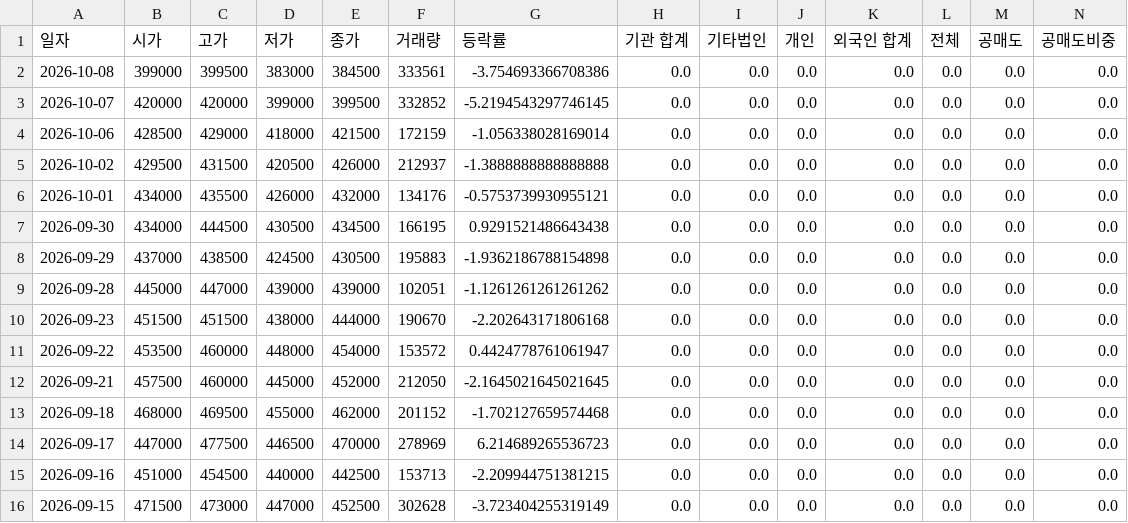
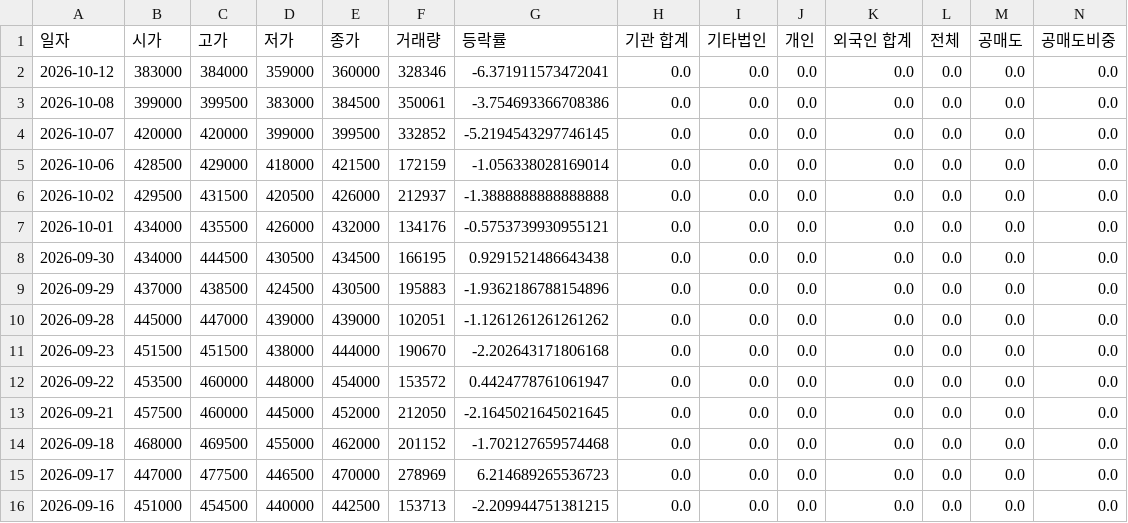
Before and after one commit to ccyun95/Shipbuilding_heavy_defense_industry_work, a CSV file: data/HD_Hyundai_Heavy_Industries_329180_stock_data.csv, drawn as a sheet; only a part is shown; the shorter side is filled out with more unchanged rows; addresses are those after the commit; rows hold the shown columns only; the diff names each change by its address in the sheet, - before the commit and + after, or states it on an @@ line.

```diff
--- a/data/HD_Hyundai_Heavy_Industries_329180_stock_data.csv
+++ b/data/HD_Hyundai_Heavy_Industries_329180_stock_data.csv
+row 2: 2026-10-12 | 383000 | 384000 | 359000 | 360000 | 328346 | -6.371911573472041 | 0.0 | 0.0 | 0.0 | 0.0 | 0.0 | 0.0 | 0.0
-F3 (거래량): 333561
+F3 (거래량): 350061
-G9 (등락률): -1.9362186788154898
+G9 (등락률): -1.9362186788154896
```
Also changed, not shown: data/Hanwha_Aerospace_012450_stock_data.csv, data/Hanwha_Engine_082740_stock_data.csv, 16 other files.
